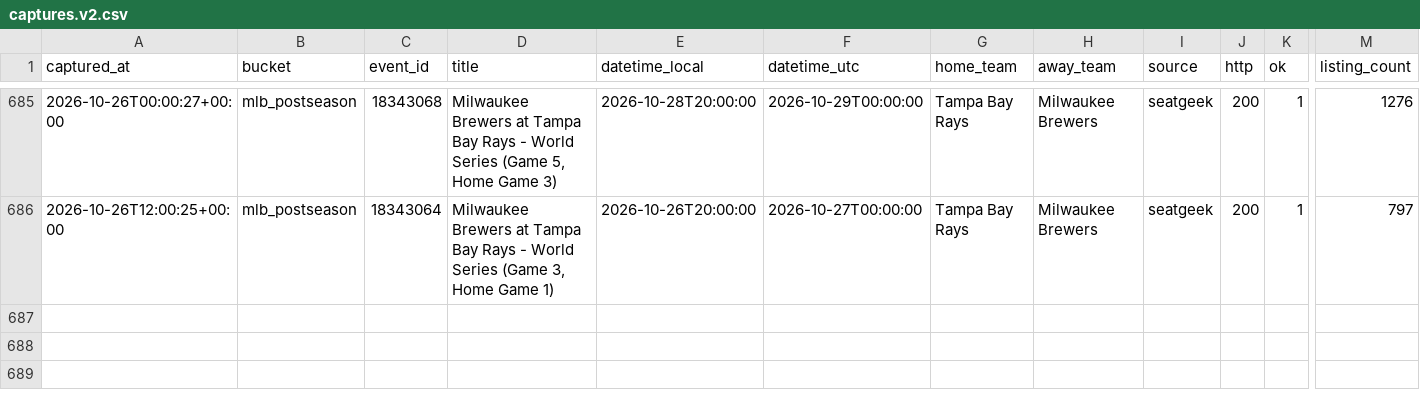
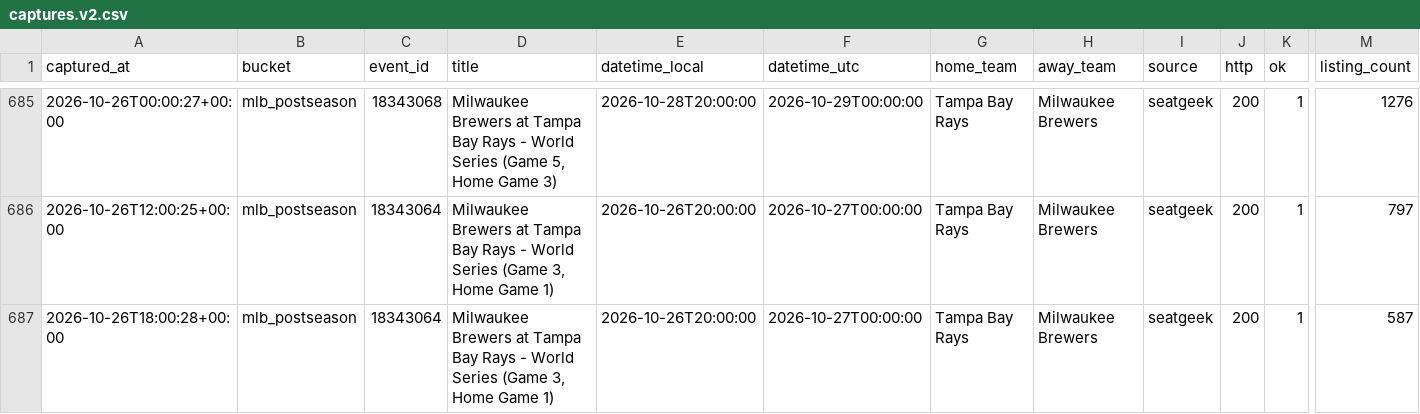
Before and after one commit to schwartzmichael36-create/pricing-october, a CSV file: data/captures.v2.csv, drawn as a sheet; only a part is shown, gaps mark what is left out; rows hold the shown columns only; the diff names each change by its address in the sheet, - before the commit and + after, or states it on an @@ line.

```diff
--- a/data/captures.v2.csv
+++ b/data/captures.v2.csv
+row 687: 2026-10-26T18:00:28+00:00 | mlb_postseason | 18343064 | Milwaukee Brewers at Tampa Bay Rays - World Series (Game 3, Home Game 1) | 2026-10-26T20:00:00 | 2026-10-27T00:00:00 | Tampa Bay Rays | Milwaukee Brewers | seatgeek | 200 | 1 | 587
```
Also changed, not shown: 3 other files.
